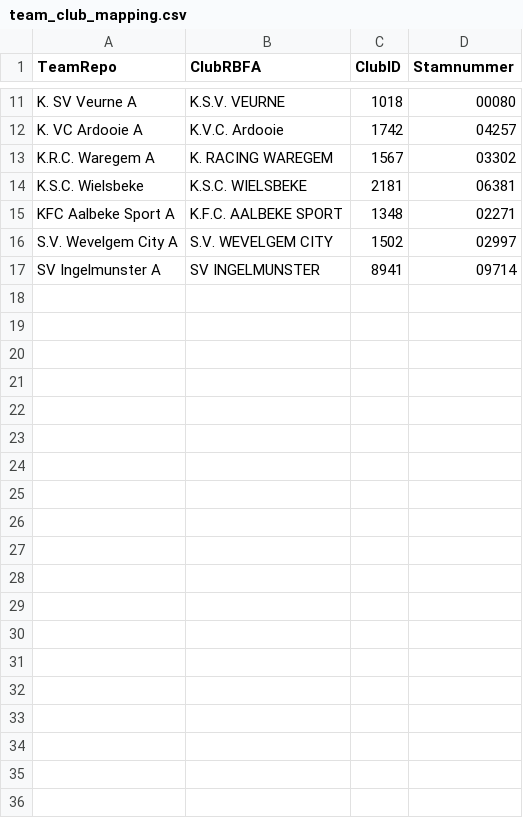
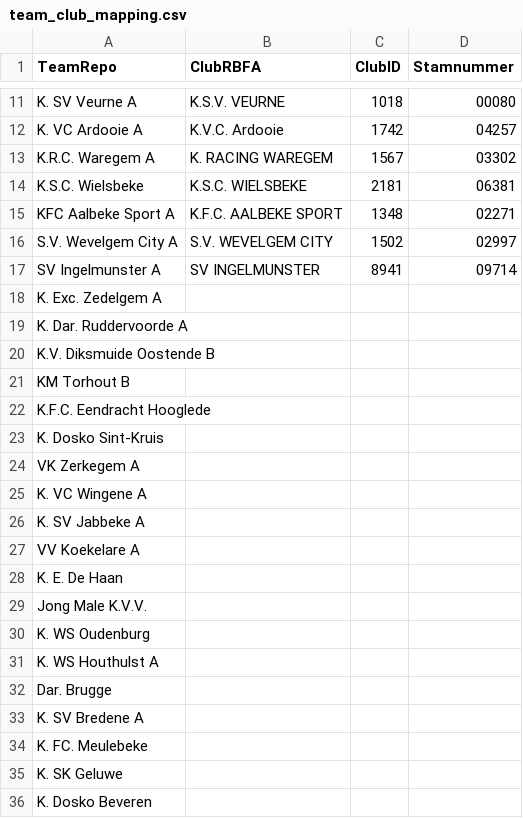
Before and after one commit to vjo18/scouting2627, a CSV file: data_raw/team_club_mapping.csv, drawn as a sheet; only a part is shown, gaps mark what is left out; the diff covers the shown part only.

```diff
--- a/data_raw/team_club_mapping.csv
+++ b/data_raw/team_club_mapping.csv
@@ -17 +17,20 @@ S.V. Wevelgem City A;S.V. WEVELGEM CITY;1502;02997
 SV Ingelmunster A;SV INGELMUNSTER;8941;09714
+K. Exc. Zedelgem A;;;
+K. Dar. Ruddervoorde A;;;
+K.V. Diksmuide Oostende B;;;
+KM Torhout B;;;
+K.F.C. Eendracht Hooglede;;;
+K. Dosko Sint-Kruis;;;
+VK Zerkegem A;;;
+K. VC Wingene A;;;
+K. SV Jabbeke A;;;
+VV Koekelare A;;;
+K. E. De Haan;;;
+Jong Male K.V.V.;;;
+K. WS Oudenburg;;;
+K. WS Houthulst A;;;
+Dar. Brugge;;;
+K. SV Bredene A;;;
+K. FC. Meulebeke;;;
+K. SK Geluwe;;;
+K. Dosko Beveren;;;
```
Also changed, not shown: 61 added rows elsewhere in this file, 1 other file.
